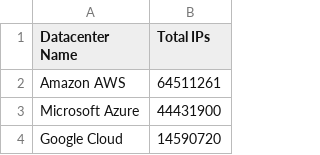
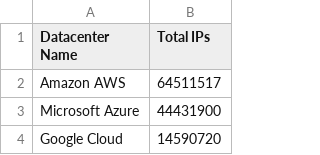
Before and after one commit to PodderApps/ipcat, a CSV file: datacenters-stats.csv, drawn as a sheet; only a part is shown.

Commit message:
Update IP list

```diff
--- a/datacenters-stats.csv
+++ b/datacenters-stats.csv
@@ -1,3 +1,3 @@
 Datacenter Name, Total IPs
-Amazon AWS,64511261
+Amazon AWS,64511517
 Microsoft Azure,44431900
```
Also changed, not shown: datacenters.csv.
